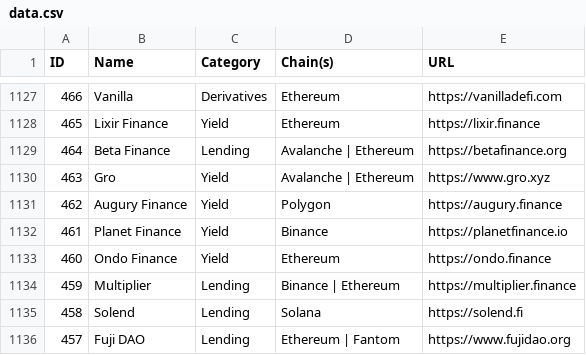
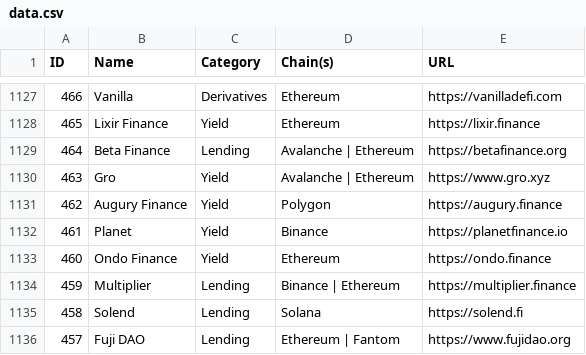
Before and after one commit to pmuens/defi-llama-watcher, a CSV file: data.csv, drawn as a sheet; only a part is shown, gaps mark what is left out.

Commit message:
Update data.csv

```diff
--- a/data.csv
+++ b/data.csv
@@ -1131,3 +1131,3 @@ ID,Name,Category,Chain(s),URL
 462,Augury Finance,Yield,Polygon,https://augury.finance
-461,Planet Finance,Yield,Binance,https://planetfinance.io
+461,Planet,Yield,Binance,https://planetfinance.io
 460,Ondo Finance,Yield,Ethereum,https://ondo.finance
```
